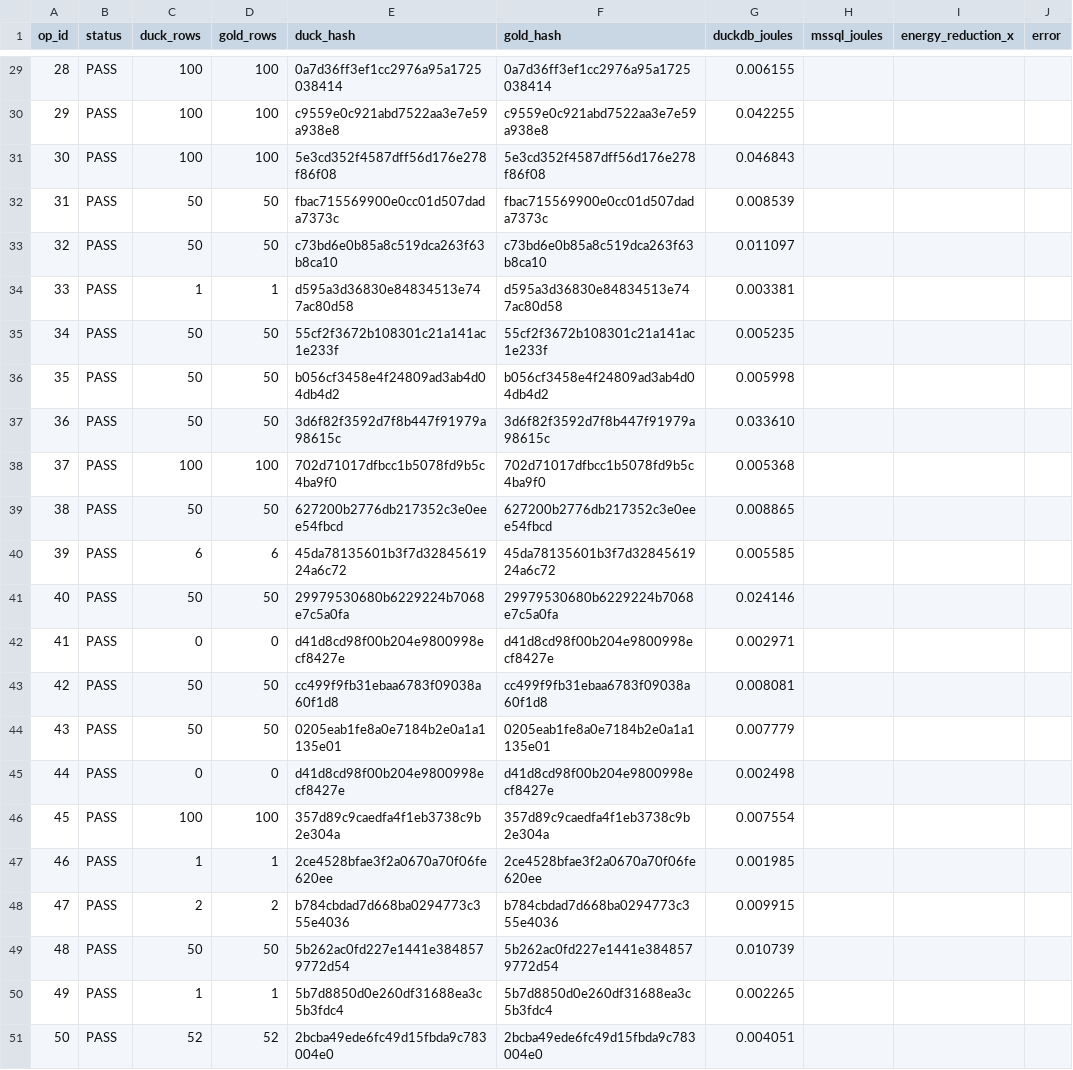
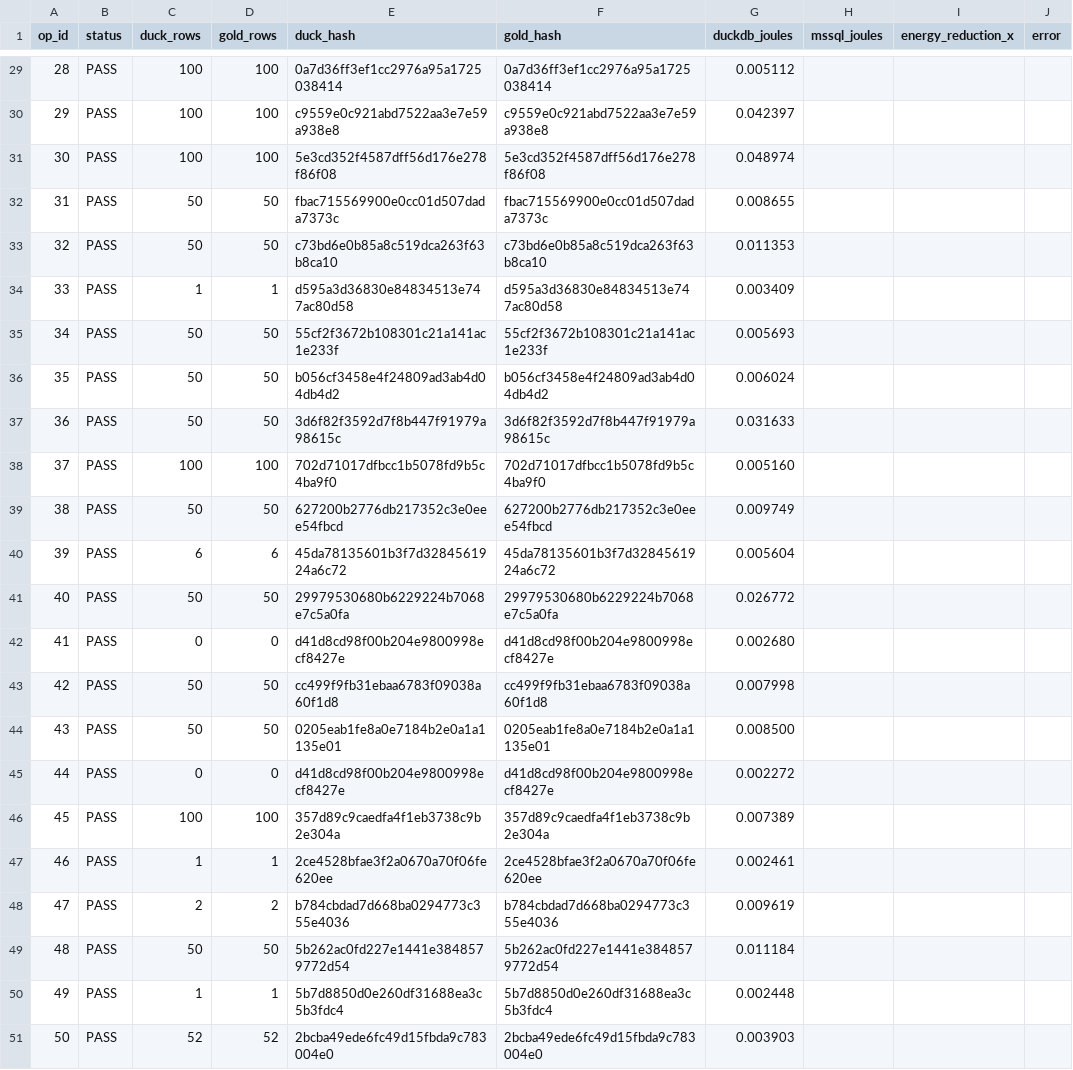
Before and after one commit to topic-hash/DataMigrata, a CSV file: best_config/verification_log.csv, drawn as a sheet; only a part is shown, gaps mark what is left out; the diff covers the shown part only.

```diff
--- a/best_config/verification_log.csv
+++ b/best_config/verification_log.csv
@@ -29,23 +29,23 @@ op_id,status,duck_rows,gold_rows,duck_hash,gold_hash,duckdb_joules,mssql_joules,
-28,PASS,100,100,0a7d36ff3ef1cc2976a95a1725038414,0a7d36ff3ef1cc2976a95a1725038414,0.006155,,,
-29,PASS,100,100,c9559e0c921abd7522aa3e7e59a938e8,c9559e0c921abd7522aa3e7e59a938e8,0.042255,,,
-30,PASS,100,100,5e3cd352f4587dff56d176e278f86f08,5e3cd352f4587dff56d176e278f86f08,0.046843,,,
-31,PASS,50,50,fbac715569900e0cc01d507dada7373c,fbac715569900e0cc01d507dada7373c,0.008539,,,
-32,PASS,50,50,c73bd6e0b85a8c519dca263f63b8ca10,c73bd6e0b85a8c519dca263f63b8ca10,0.011097,,,
-33,PASS,1,1,d595a3d36830e84834513e747ac80d58,d595a3d36830e84834513e747ac80d58,0.003381,,,
-34,PASS,50,50,55cf2f3672b108301c21a141ac1e233f,55cf2f3672b108301c21a141ac1e233f,0.005235,,,
-35,PASS,50,50,b056cf3458e4f24809ad3ab4d04db4d2,b056cf3458e4f24809ad3ab4d04db4d2,0.005998,,,
-36,PASS,50,50,3d6f82f3592d7f8b447f91979a98615c,3d6f82f3592d7f8b447f91979a98615c,0.033610,,,
-37,PASS,100,100,702d71017dfbcc1b5078fd9b5c4ba9f0,702d71017dfbcc1b5078fd9b5c4ba9f0,0.005368,,,
-38,PASS,50,50,627200b2776db217352c3e0eee54fbcd,627200b2776db217352c3e0eee54fbcd,0.008865,,,
-39,PASS,6,6,45da78135601b3f7d3284561924a6c72,45da78135601b3f7d3284561924a6c72,0.005585,,,
-40,PASS,50,50,29979530680b6229224b7068e7c5a0fa,29979530680b6229224b7068e7c5a0fa,0.024146,,,
-41,PASS,0,0,d41d8cd98f00b204e9800998ecf8427e,d41d8cd98f00b204e9800998ecf8427e,0.002971,,,
-42,PASS,50,50,cc499f9fb31ebaa6783f09038a60f1d8,cc499f9fb31ebaa6783f09038a60f1d8,0.008081,,,
-43,PASS,50,50,0205eab1fe8a0e7184b2e0a1a1135e01,0205eab1fe8a0e7184b2e0a1a1135e01,0.007779,,,
-44,PASS,0,0,d41d8cd98f00b204e9800998ecf8427e,d41d8cd98f00b204e9800998ecf8427e,0.002498,,,
-45,PASS,100,100,357d89c9caedfa4f1eb3738c9b2e304a,357d89c9caedfa4f1eb3738c9b2e304a,0.007554,,,
-46,PASS,1,1,2ce4528bfae3f2a0670a70f06fe620ee,2ce4528bfae3f2a0670a70f06fe620ee,0.001985,,,
-47,PASS,2,2,b784cbdad7d668ba0294773c355e4036,b784cbdad7d668ba0294773c355e4036,0.009915,,,
-48,PASS,50,50,5b262ac0fd227e1441e3848579772d54,5b262ac0fd227e1441e3848579772d54,0.010739,,,
-49,PASS,1,1,5b7d8850d0e260df31688ea3c5b3fdc4,5b7d8850d0e260df31688ea3c5b3fdc4,0.002265,,,
-50,PASS,52,52,2bcba49ede6fc49d15fbda9c783004e0,2bcba49ede6fc49d15fbda9c783004e0,0.004051,,,
+28,PASS,100,100,0a7d36ff3ef1cc2976a95a1725038414,0a7d36ff3ef1cc2976a95a1725038414,0.005112,,,
+29,PASS,100,100,c9559e0c921abd7522aa3e7e59a938e8,c9559e0c921abd7522aa3e7e59a938e8,0.042397,,,
+30,PASS,100,100,5e3cd352f4587dff56d176e278f86f08,5e3cd352f4587dff56d176e278f86f08,0.048974,,,
+31,PASS,50,50,fbac715569900e0cc01d507dada7373c,fbac715569900e0cc01d507dada7373c,0.008655,,,
+32,PASS,50,50,c73bd6e0b85a8c519dca263f63b8ca10,c73bd6e0b85a8c519dca263f63b8ca10,0.011353,,,
+33,PASS,1,1,d595a3d36830e84834513e747ac80d58,d595a3d36830e84834513e747ac80d58,0.003409,,,
+34,PASS,50,50,55cf2f3672b108301c21a141ac1e233f,55cf2f3672b108301c21a141ac1e233f,0.005693,,,
+35,PASS,50,50,b056cf3458e4f24809ad3ab4d04db4d2,b056cf3458e4f24809ad3ab4d04db4d2,0.006024,,,
+36,PASS,50,50,3d6f82f3592d7f8b447f91979a98615c,3d6f82f3592d7f8b447f91979a98615c,0.031633,,,
+37,PASS,100,100,702d71017dfbcc1b5078fd9b5c4ba9f0,702d71017dfbcc1b5078fd9b5c4ba9f0,0.005160,,,
+38,PASS,50,50,627200b2776db217352c3e0eee54fbcd,627200b2776db217352c3e0eee54fbcd,0.009749,,,
+39,PASS,6,6,45da78135601b3f7d3284561924a6c72,45da78135601b3f7d3284561924a6c72,0.005604,,,
+40,PASS,50,50,29979530680b6229224b7068e7c5a0fa,29979530680b6229224b7068e7c5a0fa,0.026772,,,
+41,PASS,0,0,d41d8cd98f00b204e9800998ecf8427e,d41d8cd98f00b204e9800998ecf8427e,0.002680,,,
+42,PASS,50,50,cc499f9fb31ebaa6783f09038a60f1d8,cc499f9fb31ebaa6783f09038a60f1d8,0.007998,,,
+43,PASS,50,50,0205eab1fe8a0e7184b2e0a1a1135e01,0205eab1fe8a0e7184b2e0a1a1135e01,0.008500,,,
+44,PASS,0,0,d41d8cd98f00b204e9800998ecf8427e,d41d8cd98f00b204e9800998ecf8427e,0.002272,,,
+45,PASS,100,100,357d89c9caedfa4f1eb3738c9b2e304a,357d89c9caedfa4f1eb3738c9b2e304a,0.007389,,,
+46,PASS,1,1,2ce4528bfae3f2a0670a70f06fe620ee,2ce4528bfae3f2a0670a70f06fe620ee,0.002461,,,
+47,PASS,2,2,b784cbdad7d668ba0294773c355e4036,b784cbdad7d668ba0294773c355e4036,0.009619,,,
+48,PASS,50,50,5b262ac0fd227e1441e3848579772d54,5b262ac0fd227e1441e3848579772d54,0.011184,,,
+49,PASS,1,1,5b7d8850d0e260df31688ea3c5b3fdc4,5b7d8850d0e260df31688ea3c5b3fdc4,0.002448,,,
+50,PASS,52,52,2bcba49ede6fc49d15fbda9c783004e0,2bcba49ede6fc49d15fbda9c783004e0,0.003903,,,
```
Also changed, not shown: 27 edited cells elsewhere in this file, best_config/search_results.csv, 4 other files.
